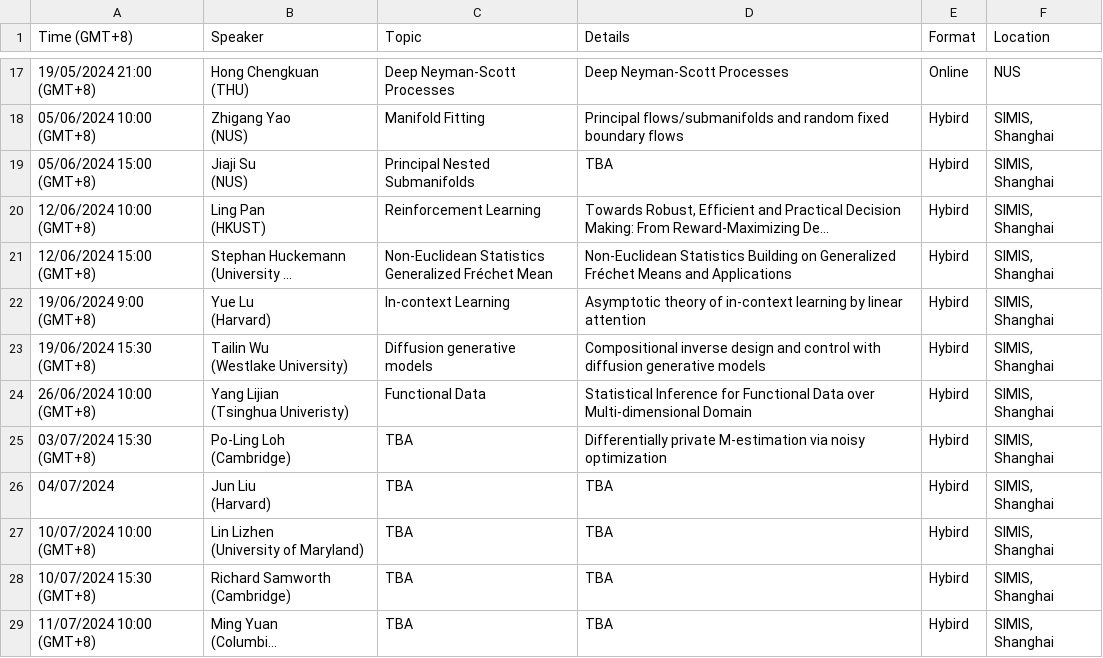
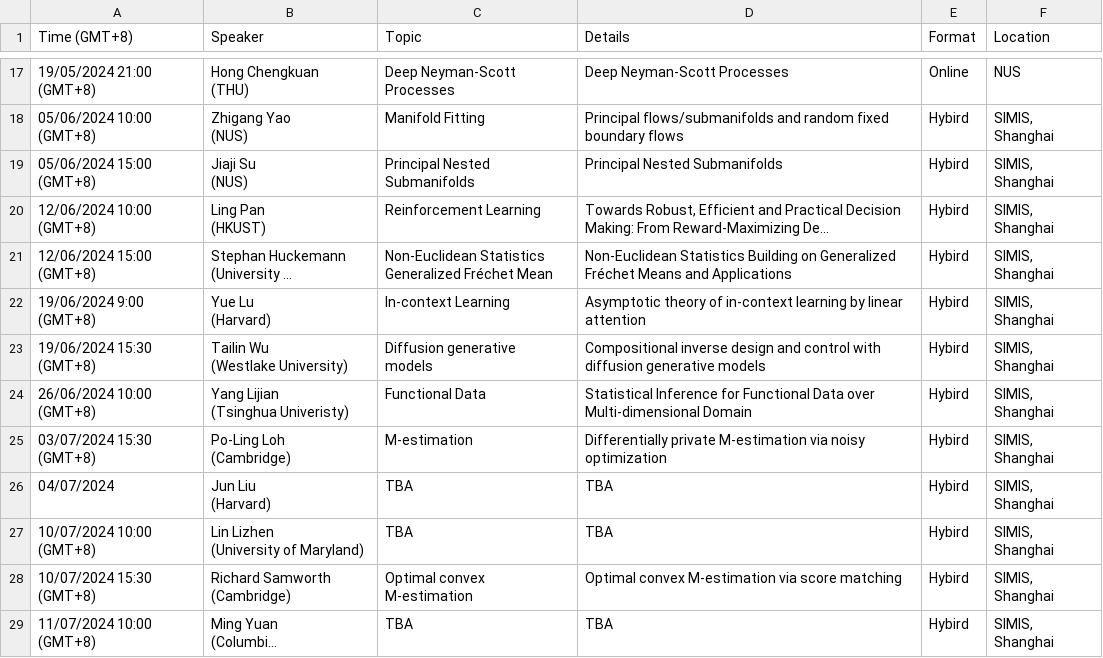
Before and after one commit to zhigang-yao/group-projects, a CSV file: docs/pri/Yao Group Privatissimum cb02715c306e40ca8d8b2bac4dd200e2.csv, drawn as a sheet; only a part is shown, gaps mark what is left out; long unchanged cells end in …; the diff names each change by its address in the sheet, - before the commit and + after, or states it on an @@ line.

```diff
--- a/docs/pri/Yao Group Privatissimum cb02715c306e40ca8d8b2bac4dd200e2.csv
+++ b/docs/pri/Yao Group Privatissimum cb02715c306e40ca8d8b2bac4dd200e2.csv
-D19 (Details): TBA
+D19 (Details): Principal Nested Submanifolds
-C25 (Topic): TBA
+C25 (Topic): M-estimation
-C28 (Topic): TBA
+C28 (Topic): Optimal convex M-estimation
-D28 (Details): TBA
+D28 (Details): Optimal convex M-estimation via score matching
```
Also changed, not shown: 3 other files.
